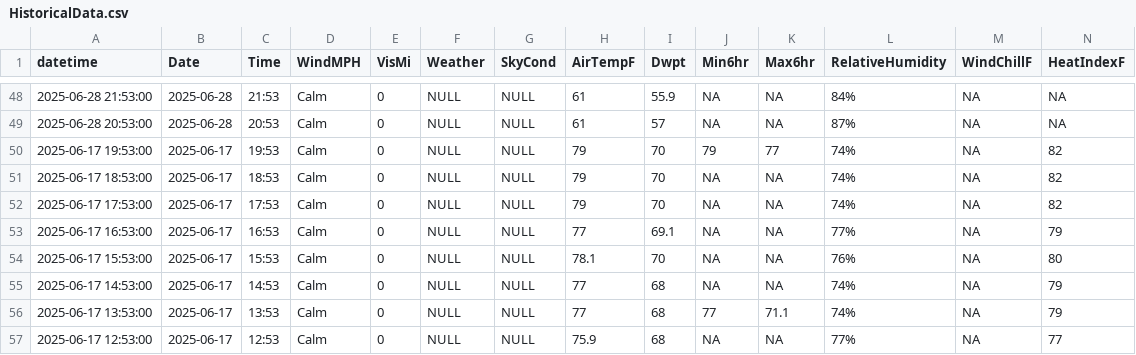
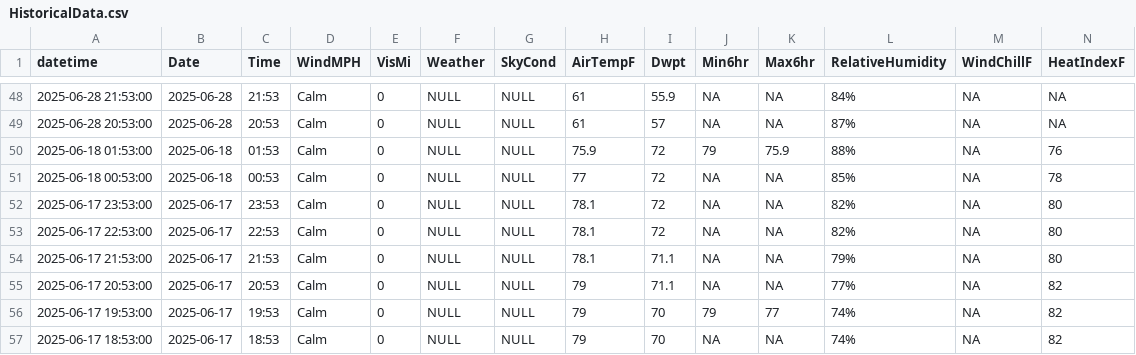
Before and after one commit to DavidRach/BaltimoreKayak, a CSV file: data/HistoricalData.csv, drawn as a sheet; only a part is shown, gaps mark what is left out; the shorter side is filled out with more unchanged rows; rows hold the shown columns only; the diff names each change by its address in the sheet, - before the commit and + after, or states it on an @@ line.

```diff
--- a/data/HistoricalData.csv
+++ b/data/HistoricalData.csv
+row 50: 2025-06-18 01:53:00 | 2025-06-18 | 01:53 | Calm | 0 | NULL | NULL | 75.9 | 72 | 79 | 75.9 | 88% | NA | 76
+row 51: 2025-06-18 00:53:00 | 2025-06-18 | 00:53 | Calm | 0 | NULL | NULL | 77 | 72 | NA | NA | 85% | NA | 78
+row 52: 2025-06-17 23:53:00 | 2025-06-17 | 23:53 | Calm | 0 | NULL | NULL | 78.1 | 72 | NA | NA | 82% | NA | 80
+row 53: 2025-06-17 22:53:00 | 2025-06-17 | 22:53 | Calm | 0 | NULL | NULL | 78.1 | 72 | NA | NA | 82% | NA | 80
+row 54: 2025-06-17 21:53:00 | 2025-06-17 | 21:53 | Calm | 0 | NULL | NULL | 78.1 | 71.1 | NA | NA | 79% | NA | 80
+row 55: 2025-06-17 20:53:00 | 2025-06-17 | 20:53 | Calm | 0 | NULL | NULL | 79 | 71.1 | NA | NA | 77% | NA | 82
```
Also changed, not shown: 2 other files.
